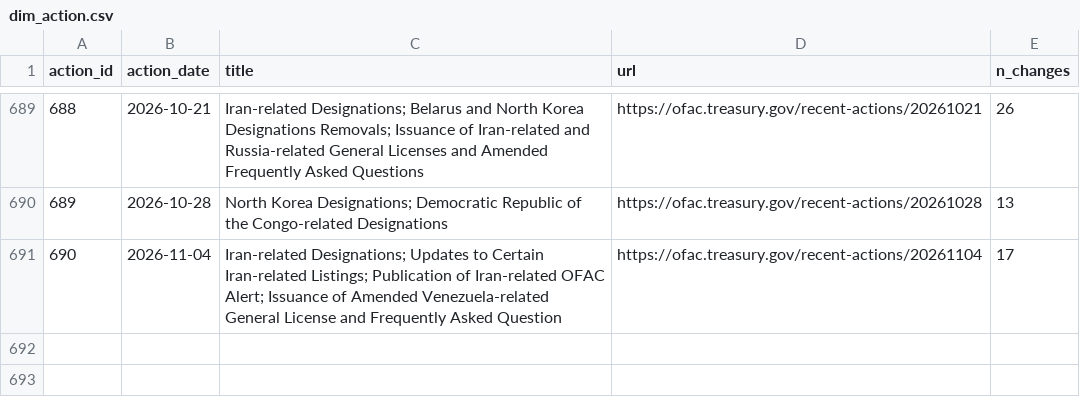
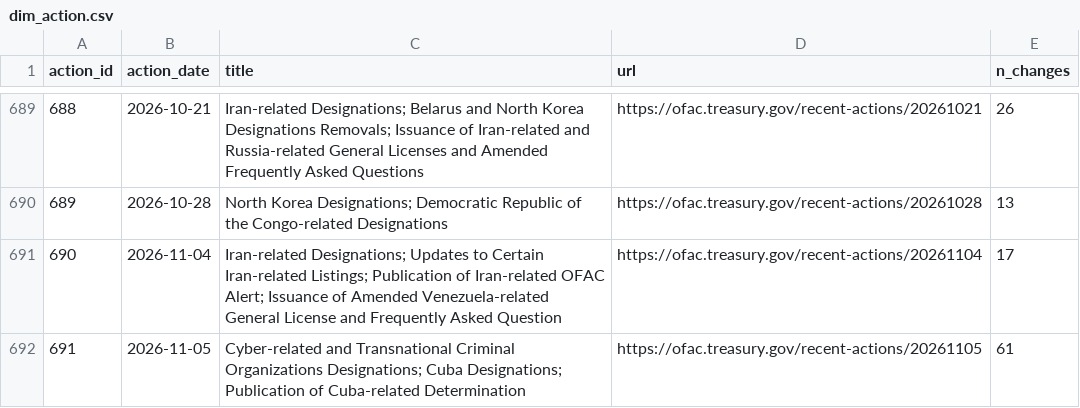
Before and after one commit to noeselvia/ofac-sanctions-tracker, a CSV file: data/powerbi/dim_action.csv, drawn as a sheet; only a part is shown, gaps mark what is left out; the diff names each change by its address in the sheet, - before the commit and + after, or states it on an @@ line.

```diff
--- a/data/powerbi/dim_action.csv
+++ b/data/powerbi/dim_action.csv
+row 692: 691 | 2026-11-05 | Cyber-related and Transnational Criminal Organizations Designations; Cuba Designations; Publication of Cuba-related Determination | https://ofac.treasury.gov/recent-actions/20261105 | 61
```
Also changed, not shown: data/powerbi/bridge_change_program.csv, data/powerbi/dim_date.csv, 15 other files.
